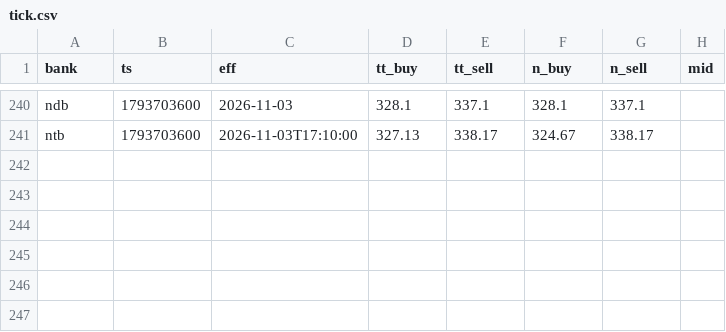
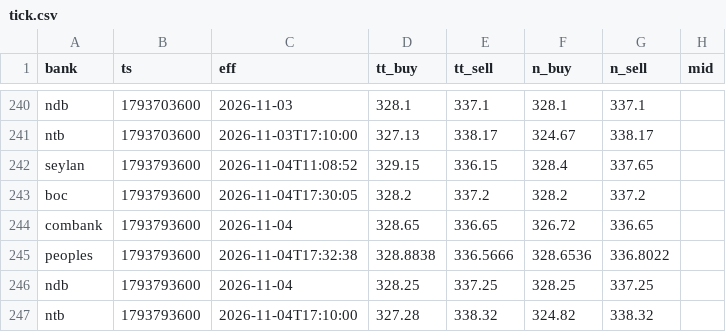
Before and after one commit to anjulalk/fxtrack, a CSV file: data/tick.csv, drawn as a sheet; only a part is shown, gaps mark what is left out.

```diff
--- a/data/tick.csv
+++ b/data/tick.csv
@@ -241 +241,7 @@ ndb,1793703600,2026-11-03,328.1,337.1,328.1,337.1,
 ntb,1793703600,2026-11-03T17:10:00,327.13,338.17,324.67,338.17,
+seylan,1793793600,2026-11-04T11:08:52,329.15,336.15,328.4,337.65,
+boc,1793793600,2026-11-04T17:30:05,328.2,337.2,328.2,337.2,
+combank,1793793600,2026-11-04,328.65,336.65,326.72,336.65,
+peoples,1793793600,2026-11-04T17:32:38,328.8838,336.5666,328.6536,336.8022,
+ndb,1793793600,2026-11-04,328.25,337.25,328.25,337.25,
+ntb,1793793600,2026-11-04T17:10:00,327.28,338.32,324.82,338.32,
```
Also changed, not shown: data/day.csv, 2 other files.
